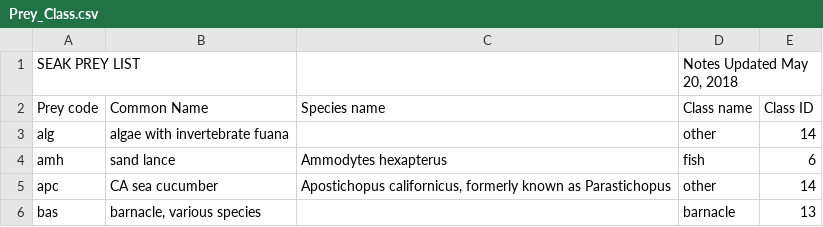
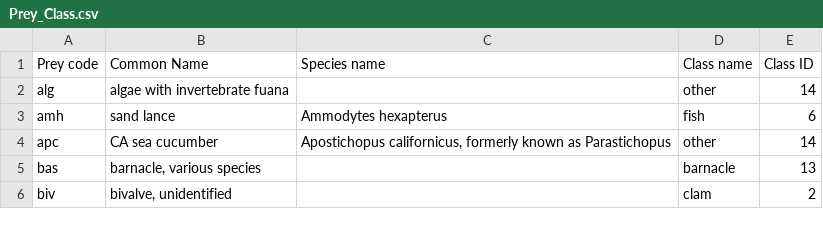
Before and after one commit to APECS-ak/APECS-master-repos, a CSV file: Sea_otter_foraging/Visual/Prey_Class.csv, drawn as a sheet; only a part is shown; the shorter side is filled out with more unchanged rows; the diff names each change by its address in the sheet, - before the commit and + after, or states it on an @@ line.

Commit message:
Added cleaning files for visual and bombing

```diff
--- a/Sea_otter_foraging/Visual/Prey_Class.csv
+++ b/Sea_otter_foraging/Visual/Prey_Class.csv
-row 1: SEAK PREY LIST |  |  | Notes Updated May 20, 2018
```
Also changed, not shown: 16 other files.
